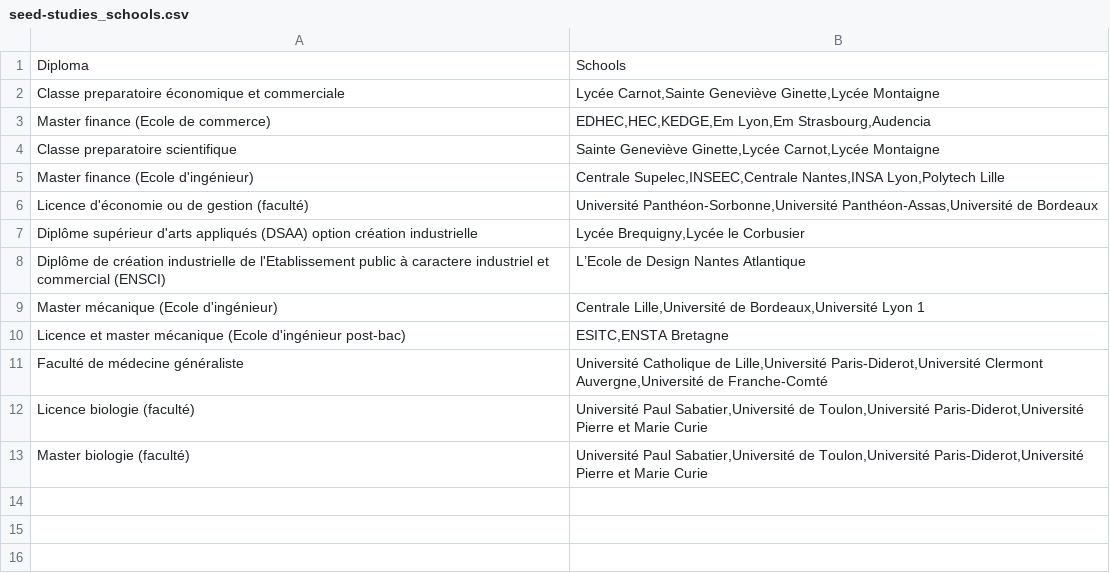
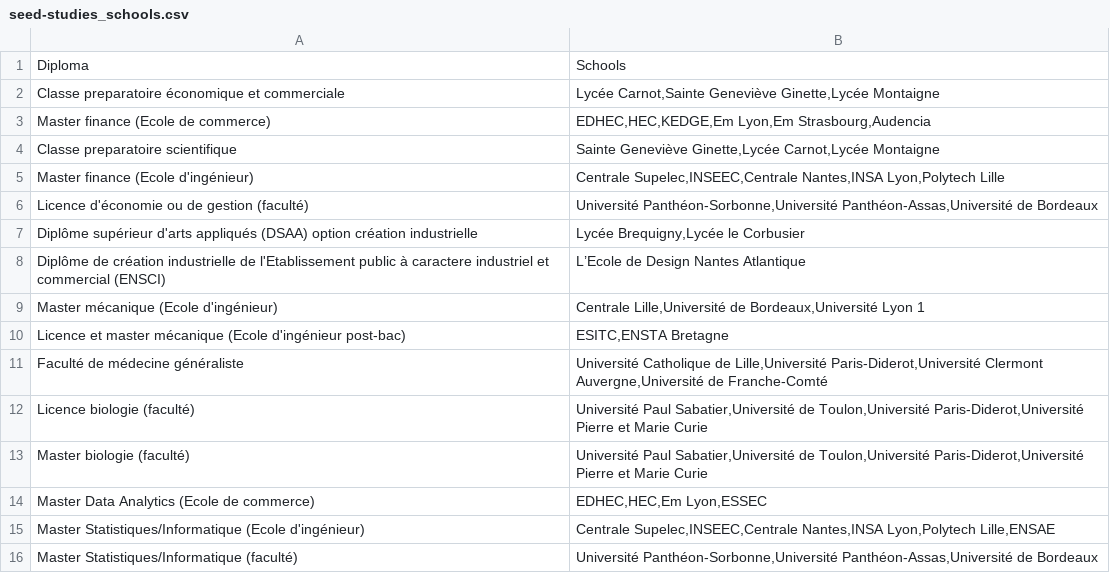
Before and after one commit to charlesmarchand/Invia, a CSV file: seed-studies_schools.csv, drawn as a sheet.

```diff
--- a/seed-studies_schools.csv
+++ b/seed-studies_schools.csv
@@ -13 +13,4 @@ Licence biologie (faculté);Université Paul Sabatier,Université de Toulon,Univ
 Master biologie (faculté);Université Paul Sabatier,Université de Toulon,Université Paris-Diderot,Université Pierre et Marie Curie
+Master Data Analytics (Ecole de commerce);EDHEC,HEC,Em Lyon,ESSEC
+Master Statistiques/Informatique (Ecole d'ingénieur);Centrale Supelec,INSEEC,Centrale Nantes,INSA Lyon,Polytech Lille,ENSAE
+Master Statistiques/Informatique (faculté);Université Panthéon-Sorbonne,Université Panthéon-Assas,Université de Bordeaux
```
Also changed, not shown: seed-diplomasUTF8.csv, seed-jobs.csv, 4 other files.
